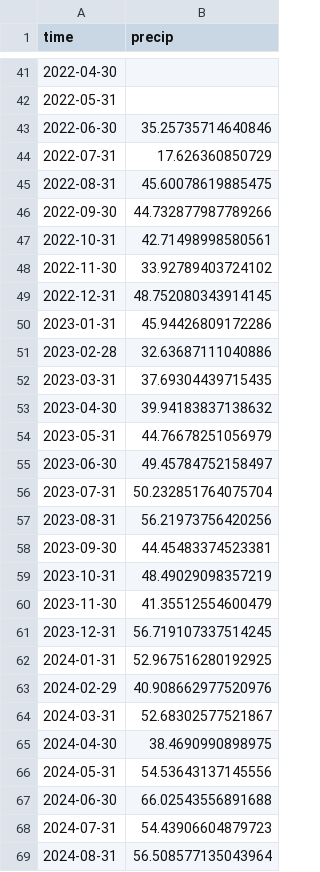
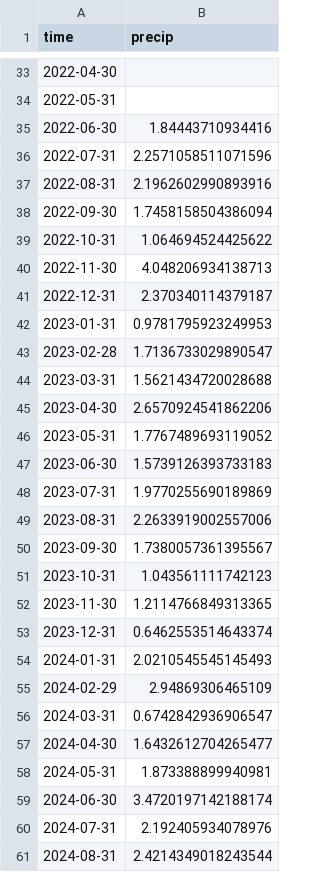
Before and after one commit to Gracey0201/tampa-bay-water-quality, a CSV file: kalu_precip_data.csv, drawn as a sheet; only a part is shown, gaps mark what is left out; the diff covers the shown part only.

Commit message:
Finalize SST and precipitation pipeline and add processed CSV outputs

```diff
--- a/kalu_precip_data.csv
+++ b/kalu_precip_data.csv
@@ -42,28 +34,28 @@ time,precip
 2022-05-31,
-2022-06-30,35.25735714640846
-2022-07-31,17.626360850729
-2022-08-31,45.60078619885475
-2022-09-30,44.732877987789266
-2022-10-31,42.71498998580561
-2022-11-30,33.92789403724102
-2022-12-31,48.752080343914145
-2023-01-31,45.94426809172286
-2023-02-28,32.63687111040886
-2023-03-31,37.69304439715435
-2023-04-30,39.94183837138632
-2023-05-31,44.76678251056979
-2023-06-30,49.45784752158497
-2023-07-31,50.232851764075704
-2023-08-31,56.21973756420256
-2023-09-30,44.45483374523381
-2023-10-31,48.49029098357219
-2023-11-30,41.35512554600479
-2023-12-31,56.719107337514245
-2024-01-31,52.967516280192925
-2024-02-29,40.908662977520976
-2024-03-31,52.68302577521867
-2024-04-30,38.4690990898975
-2024-05-31,54.53643137145556
-2024-06-30,66.02543556891688
-2024-07-31,54.43906604879723
-2024-08-31,56.508577135043964
+2022-06-30,1.84443710934416
+2022-07-31,2.2571058511071596
+2022-08-31,2.1962602990893916
+2022-09-30,1.7458158504386094
+2022-10-31,1.064694524425622
+2022-11-30,4.048206934138713
+2022-12-31,2.370340114379187
+2023-01-31,0.9781795923249953
+2023-02-28,1.7136733029890547
+2023-03-31,1.5621434720028688
+2023-04-30,2.6570924541862206
+2023-05-31,1.7767489693119052
+2023-06-30,1.5739126393733183
+2023-07-31,1.9770255690189869
+2023-08-31,2.2633919002557006
+2023-09-30,1.7380057361395567
+2023-10-31,1.043561111742123
+2023-11-30,1.2114766849313365
+2023-12-31,0.6462553514643374
+2024-01-31,2.0210545545145493
+2024-02-29,2.94869306465109
+2024-03-31,0.6742842936906547
+2024-04-30,1.6432612704265477
+2024-05-31,1.873388899940981
+2024-06-30,3.4720197142188174
+2024-07-31,2.192405934078976
+2024-08-31,2.4214349018243544
```
Also changed, not shown: 8 removed rows and 15 edited cells elsewhere in this file, kalu_sst_data.csv, 3 other files.
